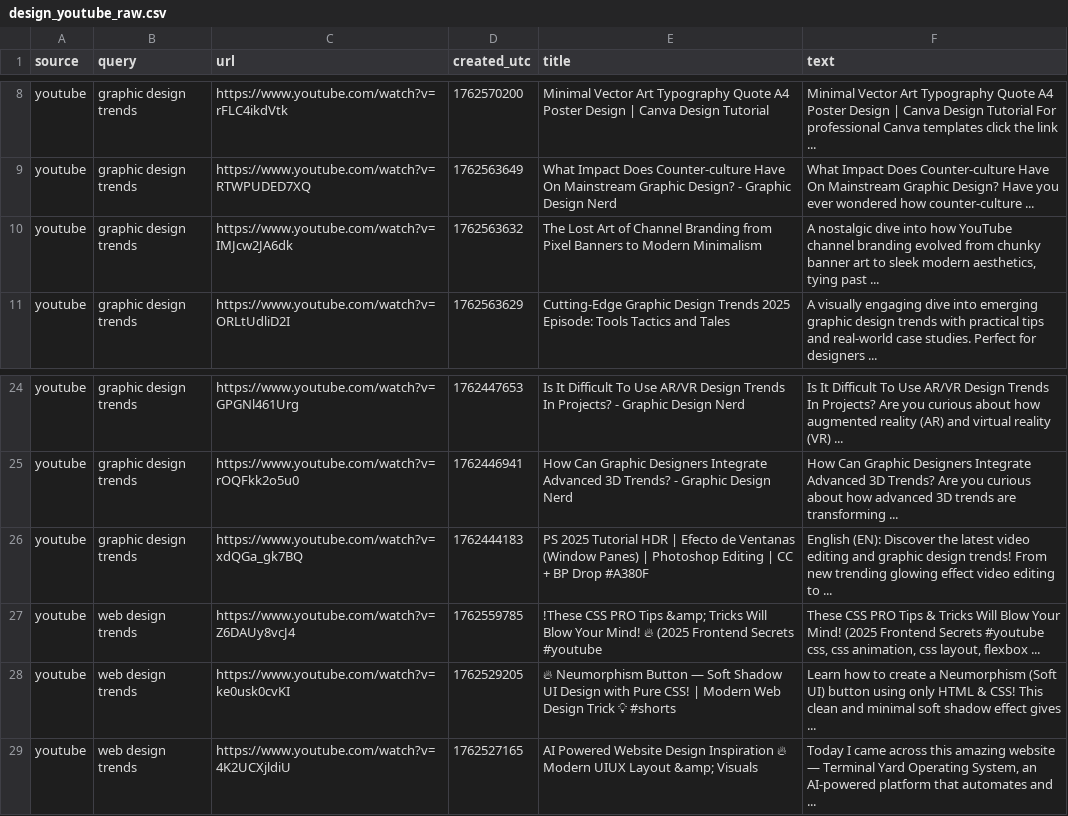
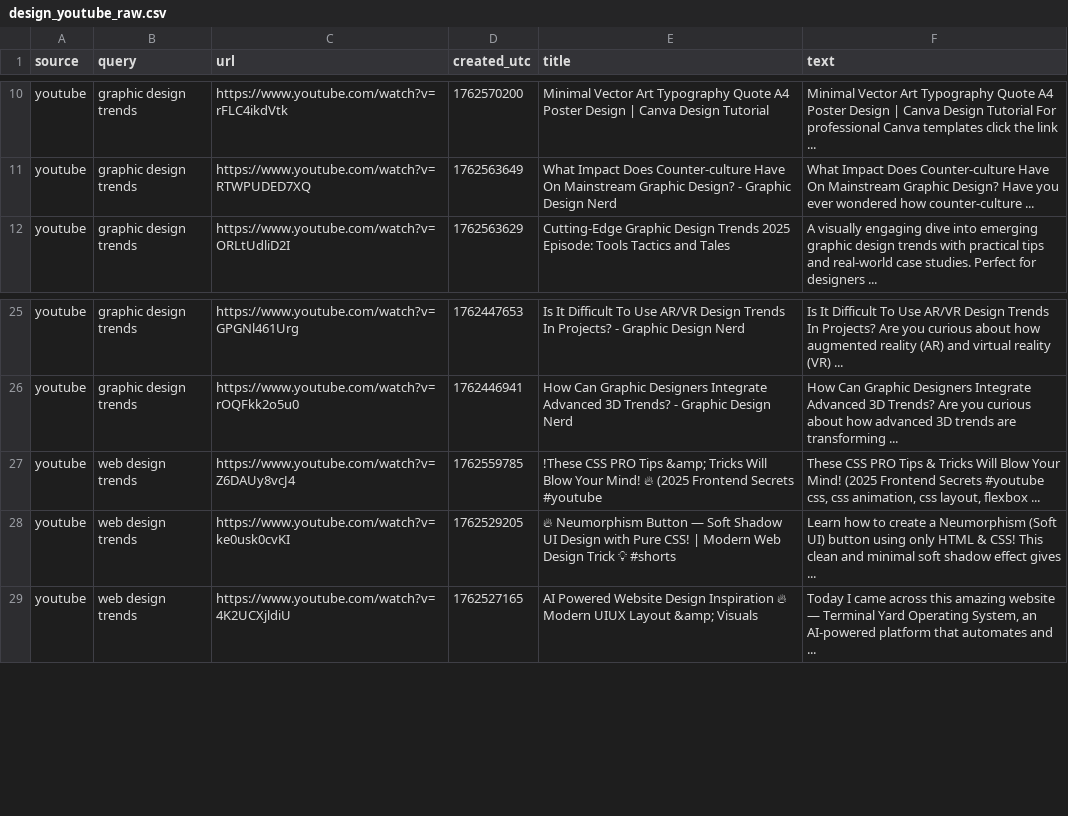
Before and after one commit to prettylittledata/prettylittledata, a CSV file: data/design_youtube_raw.csv, drawn as a sheet; only a part is shown, gaps mark what is left out; the diff covers the shown part only.

```diff
--- a/data/design_youtube_raw.csv
+++ b/data/design_youtube_raw.csv
@@ -9,3 +11,2 @@ youtube,graphic design trends,https://www.youtube.com/watch?v=rFLC4ikdVtk,176257
 youtube,graphic design trends,https://www.youtube.com/watch?v=RTWPUDED7XQ,1762563649,What Impact Does Counter-culture Have On Mainstream Graphic Design? - Graphic Design Nerd,What Impact Does Counter-culture Have On Mainstream Graphic Design? Have you ever wondered how counter-culture ...
-youtube,graphic design trends,https://www.youtube.com/watch?v=IMJcw2JA6dk,1762563632,The Lost Art of Channel Branding from Pixel Banners to Modern Minimalism,"A nostalgic dive into how YouTube channel branding evolved from chunky banner art to sleek modern aesthetics, tying past ..."
 youtube,graphic design trends,https://www.youtube.com/watch?v=ORLtUdliD2I,1762563629,Cutting-Edge Graphic Design Trends 2025 Episode: Tools Tactics and Tales,A visually engaging dive into emerging graphic design trends with practical tips and real-world case studies. Perfect for designers ...
@@ -25,3 +26,2 @@ youtube,graphic design trends,https://www.youtube.com/watch?v=GPGNl461Urg,176244
 youtube,graphic design trends,https://www.youtube.com/watch?v=rOQFkk2o5u0,1762446941,How Can Graphic Designers Integrate Advanced 3D Trends? - Graphic Design Nerd,How Can Graphic Designers Integrate Advanced 3D Trends? Are you curious about how advanced 3D trends are transforming ...
-youtube,graphic design trends,https://www.youtube.com/watch?v=xdQGa_gk7BQ,1762444183,PS 2025 Tutorial HDR  | Efecto de Ventanas (Window Panes) | Photoshop Editing | CC + BP Drop #A380F ,English (EN): Discover the latest video editing and graphic design trends! From new trending glowing effect video editing to ...
 youtube,web design trends,https://www.youtube.com/watch?v=Z6DAUy8vcJ4,1762559785,!These CSS PRO Tips &amp; Tricks Will Blow Your Mind! 🔥 (2025 Frontend Secrets #youtube ,"These CSS PRO Tips & Tricks Will Blow Your Mind! (2025 Frontend Secrets #youtube css, css animation, css layout, flexbox ..."
```
Also changed, not shown: 2 added rows and 19 removed rows elsewhere in this file, data/design_all_raw.csv, data/design_decreasing_terms.csv, 4 other files.
